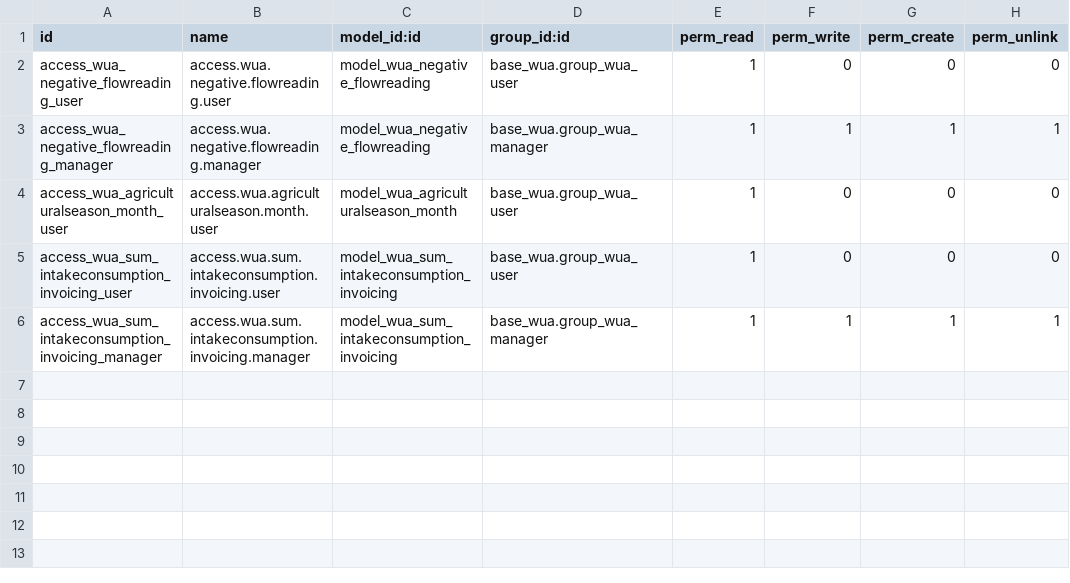
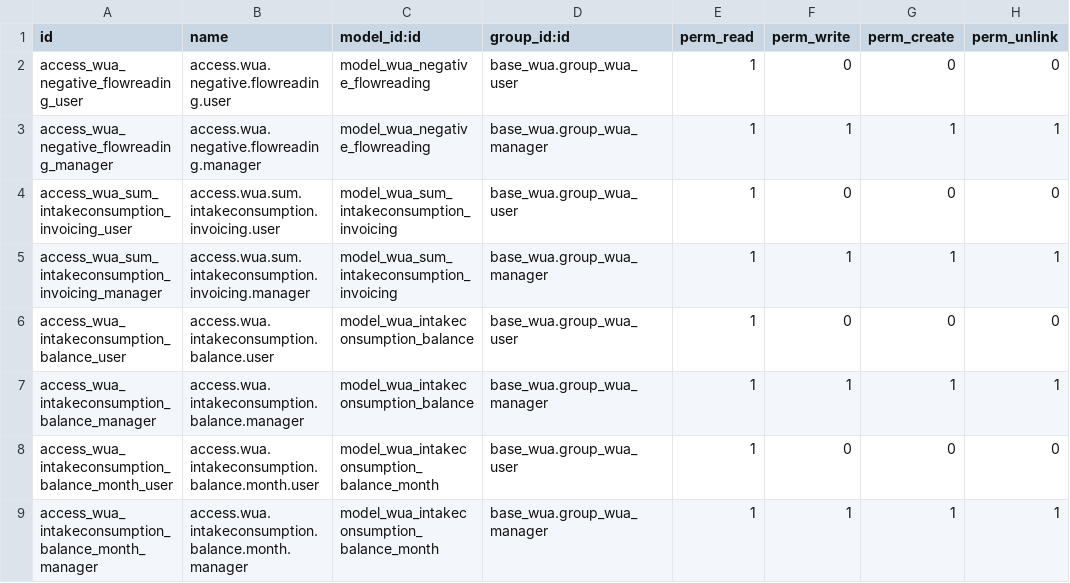
Before and after one commit to MovalAgroingenieria/wua, a CSV file: custom/cgrabaran/wua_cgrabaran/security/ir.model.access.csv, drawn as a sheet; removed rows and columns are numbered as before the commit, all else as after; the diff names each change by its address in the sheet, - before the commit and + after, or states it on an @@ line.

Commit message:
[UPD] wua_cgrabaran: Updated and created model for intakeconsumptions balance.

```diff
--- a/custom/cgrabaran/wua_cgrabaran/security/ir.model.access.csv
+++ b/custom/cgrabaran/wua_cgrabaran/security/ir.model.access.csv
-row 4: access_wua_agriculturalseason_month_user | access.wua.agriculturalseason.month.user | model_wua_agriculturalseason_month | base_wua.group_wua_user | 1 | 0 | 0 | 0
+row 6: access_wua_intakeconsumption_balance_user | access.wua.intakeconsumption.balance.user | model_wua_intakeconsumption_balance | base_wua.group_wua_user | 1 | 0 | 0 | 0
+row 7: access_wua_intakeconsumption_balance_manager | access.wua.intakeconsumption.balance.manager | model_wua_intakeconsumption_balance | base_wua.group_wua_manager | 1 | 1 | 1 | 1
+row 8: access_wua_intakeconsumption_balance_month_user | access.wua.intakeconsumption.balance.month.user | model_wua_intakeconsumption_balance_month | base_wua.group_wua_user | 1 | 0 | 0 | 0
+row 9: access_wua_intakeconsumption_balance_month_manager | access.wua.intakeconsumption.balance.month.manager | model_wua_intakeconsumption_balance_month | base_wua.group_wua_manager | 1 | 1 | 1 | 1
```
Also changed, not shown: 12 other files.
